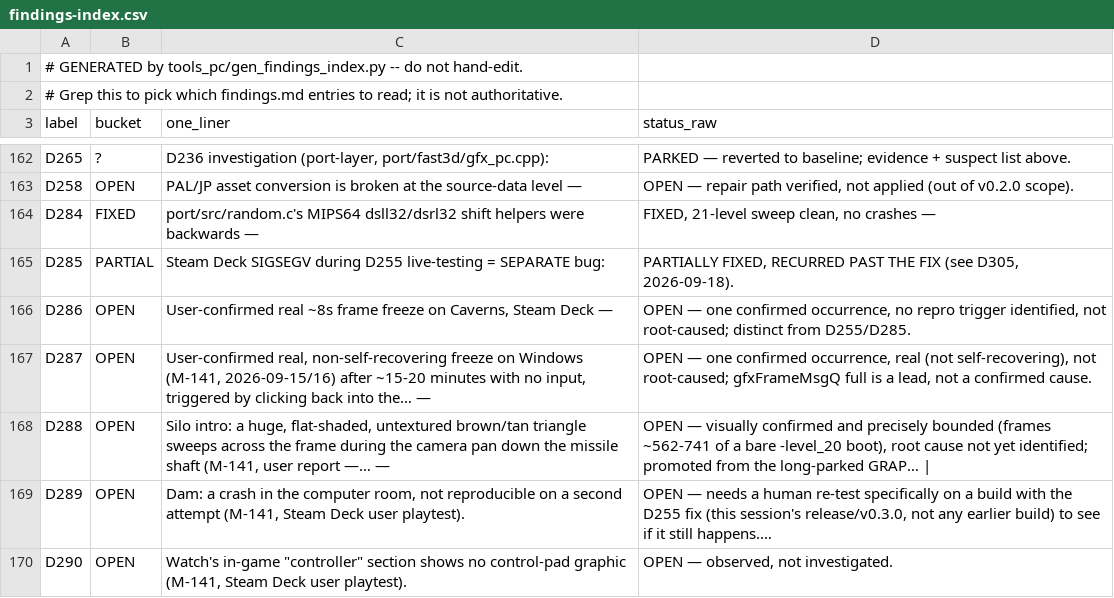
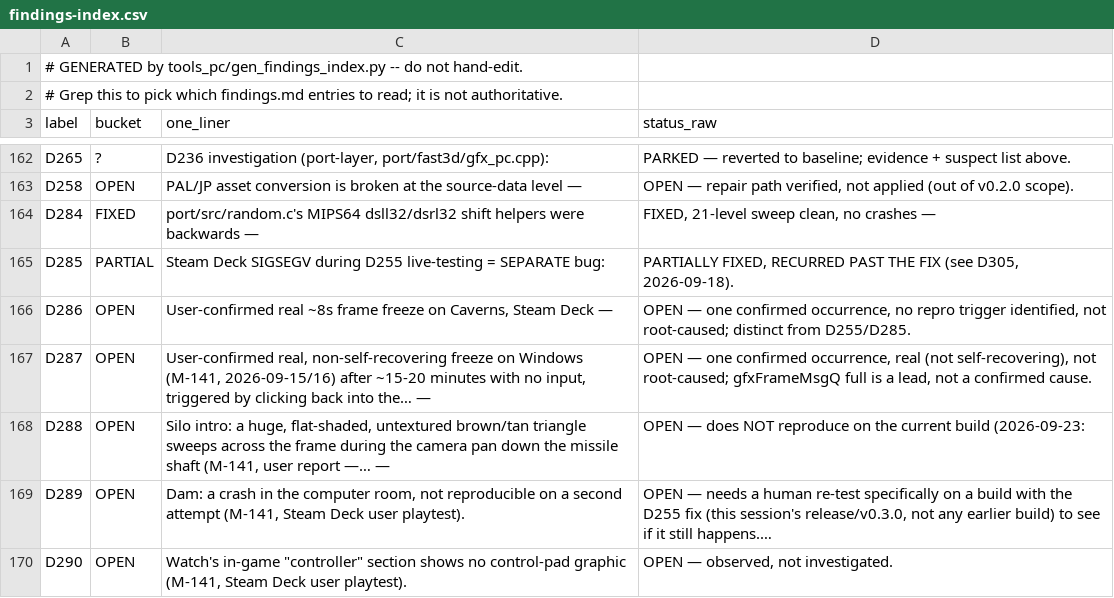
Before and after one commit to danturn/goldeneye-pc-port, a CSV file: docs/dev/findings-index.csv, drawn as a sheet; only a part is shown, gaps mark what is left out.

Commit message:
D288: re-check on current build — does not reproduce (dense Silo-intro capture + colour scan); D271 A/B ruled out as the fixer

```diff
--- a/docs/dev/findings-index.csv
+++ b/docs/dev/findings-index.csv
@@ -167,3 +167,3 @@ D286,OPEN,"User-confirmed real ~8s frame freeze on Caverns, Steam Deck —","OPE
 D287,OPEN,"User-confirmed real, non-self-recovering freeze on Windows (M-141, 2026-09-15/16) after ~15-20 minutes with no input, triggered by clicking back into the… —","OPEN — one confirmed occurrence, real (not self-recovering), not root-caused; gfxFrameMsgQ full is a lead, not a confirmed cause."
-D288,OPEN,"Silo intro: a huge, flat-shaded, untextured brown/tan triangle sweeps across the frame during the camera pan down the missile shaft (M-141, user report —… —","OPEN — visually confirmed and precisely bounded (frames ~562-741 of a bare -level_20 boot), root cause not yet identified; promoted from the long-parked GRAP… |"
+D288,OPEN,"Silo intro: a huge, flat-shaded, untextured brown/tan triangle sweeps across the frame during the camera pan down the missile shaft (M-141, user report —… —",OPEN — does NOT reproduce on the current build (2026-09-23:
 D289,OPEN,"Dam: a crash in the computer room, not reproducible on a second attempt (M-141, Steam Deck user playtest).","OPEN — needs a human re-test specifically on a build with the D255 fix (this session's release/v0.3.0, not any earlier build) to see if it still happens.…"
```
Also changed, not shown: 1 other file.
